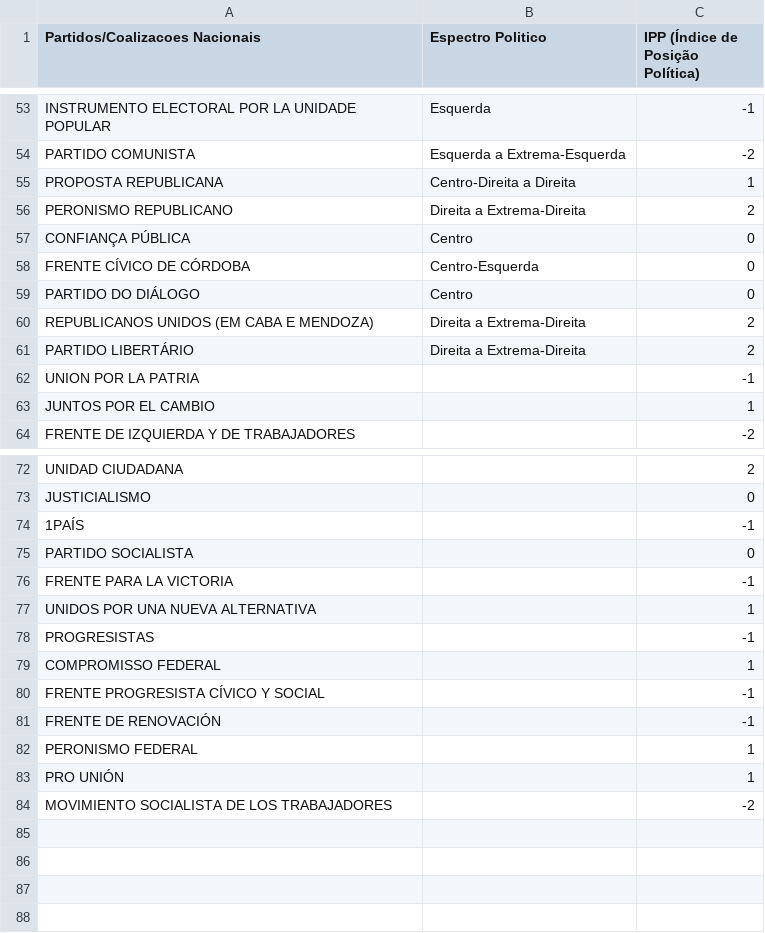
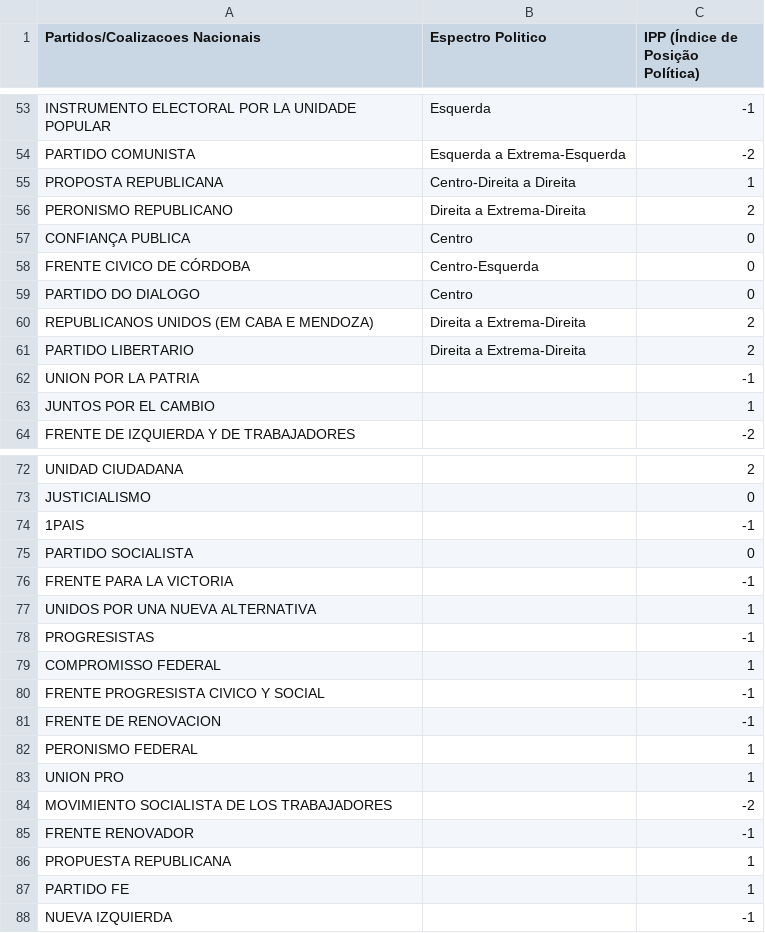
Before and after one commit to quintellabernardo/nucleo_macro_2025_2, a CSV file: data/PartidosNacionaisArgentinaIPP.csv, drawn as a sheet; only a part is shown, gaps mark what is left out.

Commit message:
atualizando partidos | readme | organizando codigo

```diff
--- a/data/PartidosNacionaisArgentinaIPP.csv
+++ b/data/PartidosNacionaisArgentinaIPP.csv
@@ -56,7 +56,7 @@ PROPOSTA REPUBLICANA,Centro-Direita a Direita,1
 PERONISMO REPUBLICANO,Direita a Extrema-Direita,2
-CONFIANÇA PÚBLICA,Centro,0
-FRENTE CÍVICO DE CÓRDOBA,Centro-Esquerda,0
-PARTIDO DO DIÁLOGO,Centro,0
+CONFIANÇA PUBLICA,Centro,0
+FRENTE CIVICO DE CÓRDOBA,Centro-Esquerda,0
+PARTIDO DO DIALOGO,Centro,0
 REPUBLICANOS UNIDOS (EM CABA E MENDOZA),Direita a Extrema-Direita,2
-PARTIDO LIBERTÁRIO,Direita a Extrema-Direita,2
+PARTIDO LIBERTARIO,Direita a Extrema-Direita,2
 UNION POR LA PATRIA, , -1
@@ -73,3 +73,3 @@ UNIDAD CIUDADANA, , 2
 JUSTICIALISMO, , 0
-1PAÍS, , -1
+1PAIS, , -1
 PARTIDO SOCIALISTA, , 0	
@@ -79,6 +79,10 @@ PROGRESISTAS  ,, -1
 COMPROMISSO FEDERAL, ,1
-FRENTE PROGRESISTA CÍVICO Y SOCIAL, ,-1
-FRENTE DE RENOVACIÓN, ,-1
+FRENTE PROGRESISTA CIVICO Y SOCIAL, ,-1
+FRENTE DE RENOVACION, ,-1
 PERONISMO FEDERAL, ,1
-PRO UNIÓN, ,1
+UNION PRO, ,1
 MOVIMIENTO SOCIALISTA DE LOS TRABAJADORES, ,-2
+FRENTE RENOVADOR,, -1
+PROPUESTA REPUBLICANA,, 1
+PARTIDO FE,,1
+NUEVA IZQUIERDA,, -1
```
Also changed, not shown: 2 other files.
